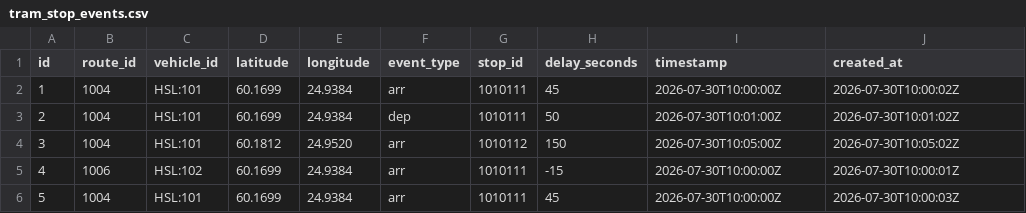
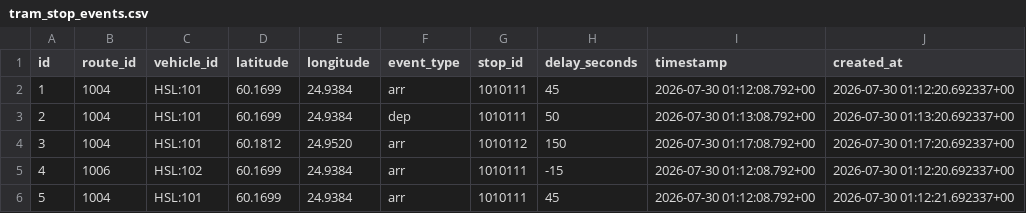
Before and after one commit to oscarl77/hsl_transport_analysis, a CSV file: dbt_transforms/seeds/tram_stop_events.csv, drawn as a sheet.

```diff
--- a/dbt_transforms/seeds/tram_stop_events.csv
+++ b/dbt_transforms/seeds/tram_stop_events.csv
@@ -1,6 +1,6 @@
 id,route_id,vehicle_id,latitude,longitude,event_type,stop_id,delay_seconds,timestamp,created_at
-1,"1004","HSL:101",60.1699,24.9384,"arr","1010111",45,"2026-07-30T10:00:00Z","2026-07-30T10:00:02Z"
-2,"1004","HSL:101",60.1699,24.9384,"dep","1010111",50,"2026-07-30T10:01:00Z","2026-07-30T10:01:02Z"
-3,"1004","HSL:101",60.1812,24.9520,"arr","1010112",150,"2026-07-30T10:05:00Z","2026-07-30T10:05:02Z"
-4,"1006","HSL:102",60.1699,24.9384,"arr","1010111",-15,"2026-07-30T10:00:00Z","2026-07-30T10:00:01Z"
-5,"1004","HSL:101",60.1699,24.9384,"arr","1010111",45,"2026-07-30T10:00:00Z","2026-07-30T10:00:03Z"
+1,"1004","HSL:101",60.1699,24.9384,"arr","1010111",45,"2026-07-30 01:12:08.792+00","2026-07-30 01:12:20.692337+00"
+2,"1004","HSL:101",60.1699,24.9384,"dep","1010111",50,"2026-07-30 01:13:08.792+00","2026-07-30 01:13:20.692337+00"
+3,"1004","HSL:101",60.1812,24.9520,"arr","1010112",150,"2026-07-30 01:17:08.792+00","2026-07-30 01:17:20.692337+00"
+4,"1006","HSL:102",60.1699,24.9384,"arr","1010111",-15,"2026-07-30 01:12:08.792+00","2026-07-30 01:12:20.692337+00"
+5,"1004","HSL:101",60.1699,24.9384,"arr","1010111",45,"2026-07-30 01:12:08.792+00","2026-07-30 01:12:21.692337+00"
```
Also changed, not shown: 3 other files.
